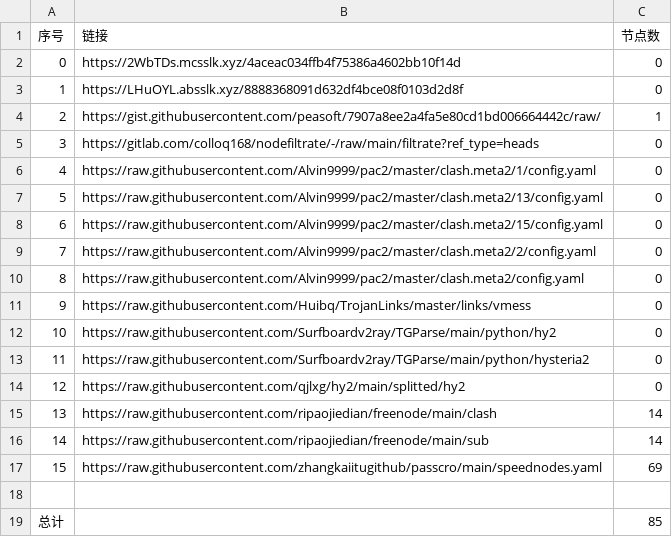
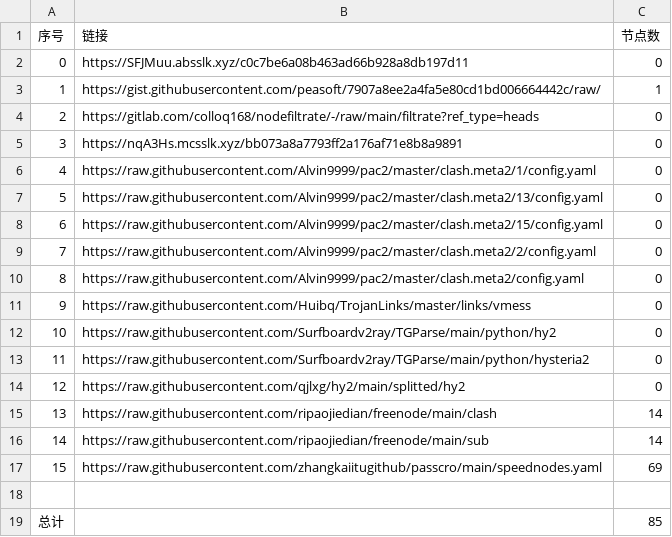
Before and after one commit to my-tv1/NoMoreWalls, a CSV file: list_result.csv, drawn as a sheet; removed rows and columns are numbered as before the commit, all else as after; the diff names each change by its address in the sheet, - before the commit and + after, or states it on an @@ line.

```diff
--- a/list_result.csv
+++ b/list_result.csv
-B2 (链接): https://2WbTDs.mcsslk.xyz/4aceac034ffb4f75386a4602bb10f14d
+B2 (链接): https://SFJMuu.absslk.xyz/c0c7be6a08b463ad66b928a8db197d11
-row 3: 1 | https://LHuOYL.absslk.xyz/8888368091d632df4bce08f0103d2d8f | 0
@@ column A (序号) renumbered between rows 3 and 4 @@
+row 5: 3 | https://nqA3Hs.mcsslk.xyz/bb073a8a7793ff2a176af71e8b8a9891 | 0
```
Also changed, not shown: 3 other files.
